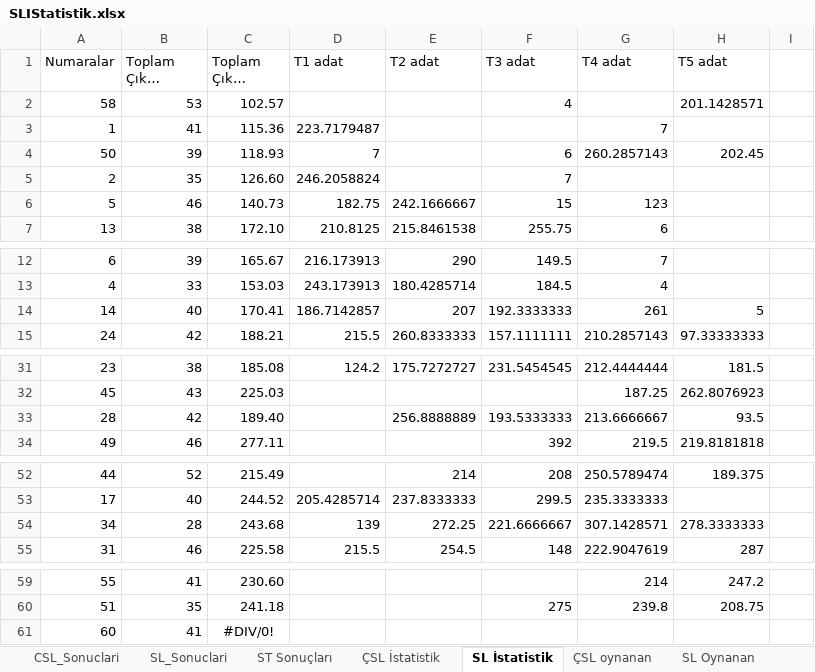
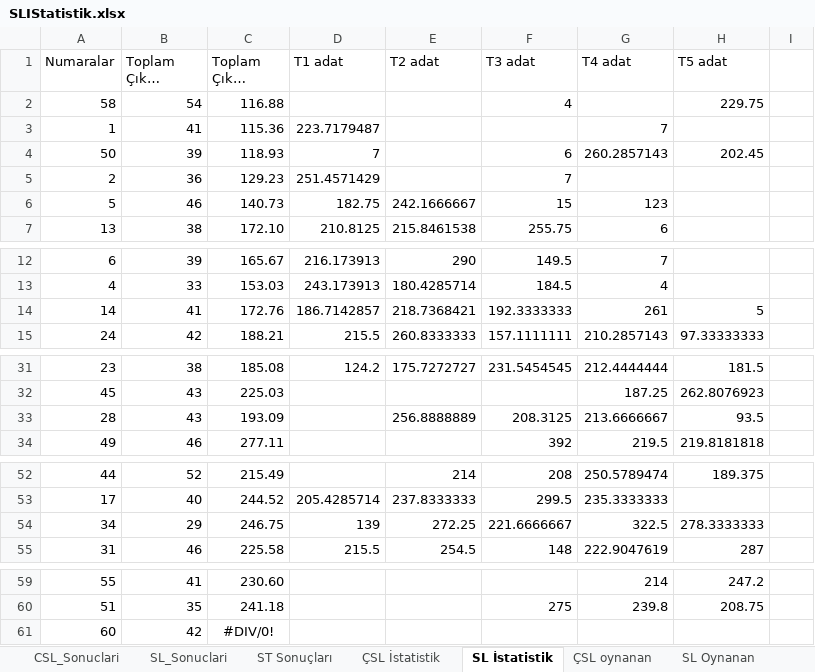
Before and after one commit to ozgur1975/ReadExcelSheet, an Excel workbook: SLIStatistik.xlsx, sheet SL İstatistik, drawn as a sheet; only a part is shown, gaps mark what is left out; long unchanged cells end in …; values as stored, in another font and other column widths than the file's, no borders; the diff names each change by its address in the sheet, - before the commit and + after, or states it on an @@ line.

Commit message:
'Excel'

```diff
--- a/SLIStatistik.xlsx (sheet SL İstatistik)
+++ b/SLIStatistik.xlsx (sheet SL İstatistik)
-B2 (Toplam Çıkma Sayısı): 53
+B2 (Toplam Çıkma Sayısı): 54
-C2 (Toplam Çıkma Adat): 102.57
+C2 (Toplam Çıkma Adat): 116.88
-H2 (T5 adat): 201.1428571
+H2 (T5 adat): 229.75
-B5 (Toplam Çıkma Sayısı): 35
+B5 (Toplam Çıkma Sayısı): 36
-C5 (Toplam Çıkma Adat): 126.60
+C5 (Toplam Çıkma Adat): 129.23
-D5 (T1 adat): 246.2058824
+D5 (T1 adat): 251.4571429
-B14 (Toplam Çıkma Sayısı): 40
+B14 (Toplam Çıkma Sayısı): 41
-C14 (Toplam Çıkma Adat): 170.41
+C14 (Toplam Çıkma Adat): 172.76
-E14 (T2 adat): 207
+E14 (T2 adat): 218.7368421
-B33 (Toplam Çıkma Sayısı): 42
+B33 (Toplam Çıkma Sayısı): 43
-C33 (Toplam Çıkma Adat): 189.40
+C33 (Toplam Çıkma Adat): 193.09
-F33 (T3 adat): 193.5333333
+F33 (T3 adat): 208.3125
-B54 (Toplam Çıkma Sayısı): 28
+B54 (Toplam Çıkma Sayısı): 29
-C54 (Toplam Çıkma Adat): 243.68
+C54 (Toplam Çıkma Adat): 246.75
-G54 (T4 adat): 307.1428571
+G54 (T4 adat): 322.5
-B61 (Toplam Çıkma Sayısı): 41
+B61 (Toplam Çıkma Sayısı): 42
```
Also changed, not shown: sheet SL_Sonuclari.
